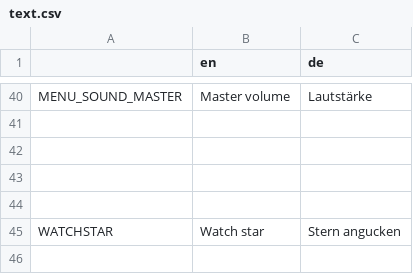
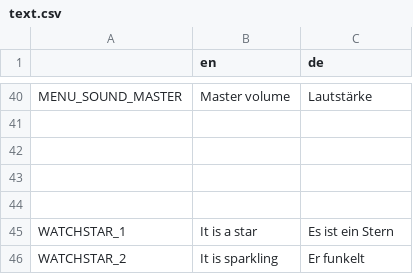
Before and after one commit to gapophustu/PnC, a CSV file: text.csv, drawn as a sheet; only a part is shown, gaps mark what is left out; removed rows and columns are numbered as before the commit, all else as after; the diff names each change by its address in the sheet, - before the commit and + after, or states it on an @@ line.

```diff
--- a/text.csv
+++ b/text.csv
-row 45: WATCHSTAR | Watch star | Stern angucken
+row 45: WATCHSTAR_1 | It is a star | Es ist ein Stern
+row 46: WATCHSTAR_2 | It is sparkling | Er funkelt
```
Also changed, not shown: 21 other files.
